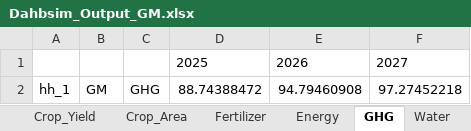
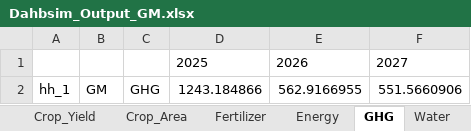
Before and after one commit to CuilleretM/DHABSIM_bioph, an Excel workbook: Dahbsim_Output_GM.xlsx, sheet GHG, drawn as a sheet; values as stored, in another font and other column widths than the file's, no borders; the diff names each change by its address in the sheet, - before the commit and + after, or states it on an @@ line.

```diff
--- a/Dahbsim_Output_GM.xlsx (sheet GHG)
+++ b/Dahbsim_Output_GM.xlsx (sheet GHG)
-D2: 88.74388472
+D2: 1243.184866
-E2: 94.79460908
+E2: 562.9166955
-F2: 97.27452218
+F2: 551.5660906
```
Also changed, not shown: sheet Energy_Indicator, sheet Crop_Activity, sheet GHG_Saved, sheet Value_Props, sheet p_Diversity, sheet Diversity, 3 more sheets, BiophDahbsim.xlsx, 3 other files.
